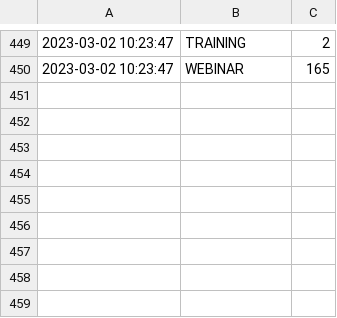
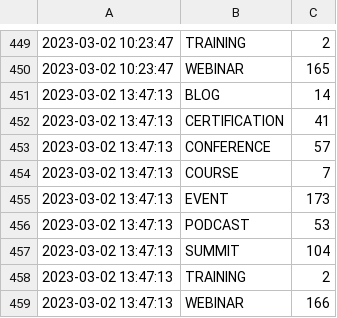
Before and after one commit to Riccardocapelli1/data-stack-calendar, a CSV file: tweet_data.csv, drawn as a sheet; only a part is shown, gaps mark what is left out.

```diff
--- a/tweet_data.csv
+++ b/tweet_data.csv
@@ -450 +450,10 @@
 2023-03-02 10:23:47,WEBINAR,165
+2023-03-02 13:47:13,BLOG,14
+2023-03-02 13:47:13,CERTIFICATION,41
+2023-03-02 13:47:13,CONFERENCE,57
+2023-03-02 13:47:13,COURSE,7
+2023-03-02 13:47:13,EVENT,173
+2023-03-02 13:47:13,PODCAST,53
+2023-03-02 13:47:13,SUMMIT,104
+2023-03-02 13:47:13,TRAINING,2
+2023-03-02 13:47:13,WEBINAR,166
```
Also changed, not shown: countapi.csv, 2 other files.
